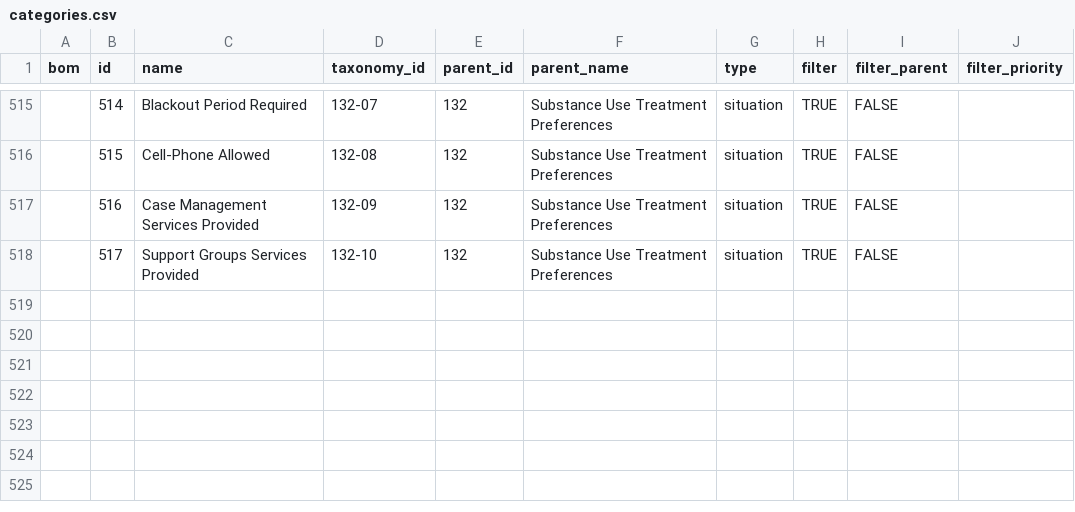
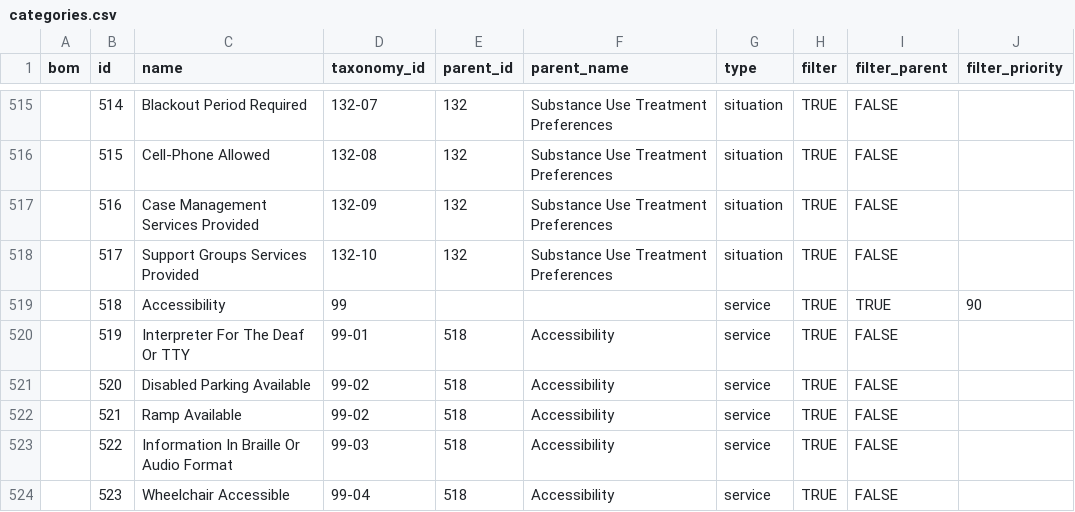
Before and after one commit to bchd/bahc-ohana-api, a CSV file: data/icarol-csv/categories.csv, drawn as a sheet; only a part is shown, gaps mark what is left out; the diff names each change by its address in the sheet, - before the commit and + after, or states it on an @@ line.

Commit message:
updates import rake tasks for taxonomy and creates accessibility categories

```diff
--- a/data/icarol-csv/categories.csv
+++ b/data/icarol-csv/categories.csv
+row 519:  | 518 | Accessibility | 99 |  |  | service | TRUE | TRUE | 90
+row 520:  | 519 | Interpreter For The Deaf Or TTY | 99-01 | 518 | Accessibility | service | TRUE | FALSE
+row 521:  | 520 | Disabled Parking Available | 99-02 | 518 | Accessibility | service | TRUE | FALSE
+row 522:  | 521 | Ramp Available | 99-02 | 518 | Accessibility | service | TRUE | FALSE
+row 523:  | 522 | Information In Braille Or Audio Format | 99-03 | 518 | Accessibility | service | TRUE | FALSE
+row 524:  | 523 | Wheelchair Accessible | 99-04 | 518 | Accessibility | service | TRUE | FALSE
```
Also changed, not shown: data/icarol-csv/taxonomy.csv, 4 other files.
